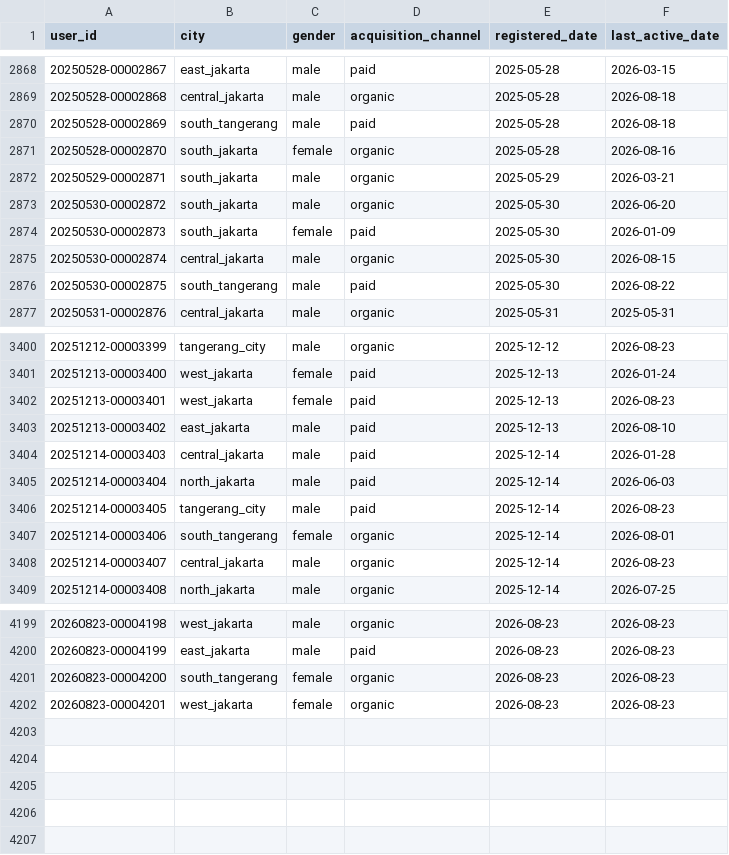
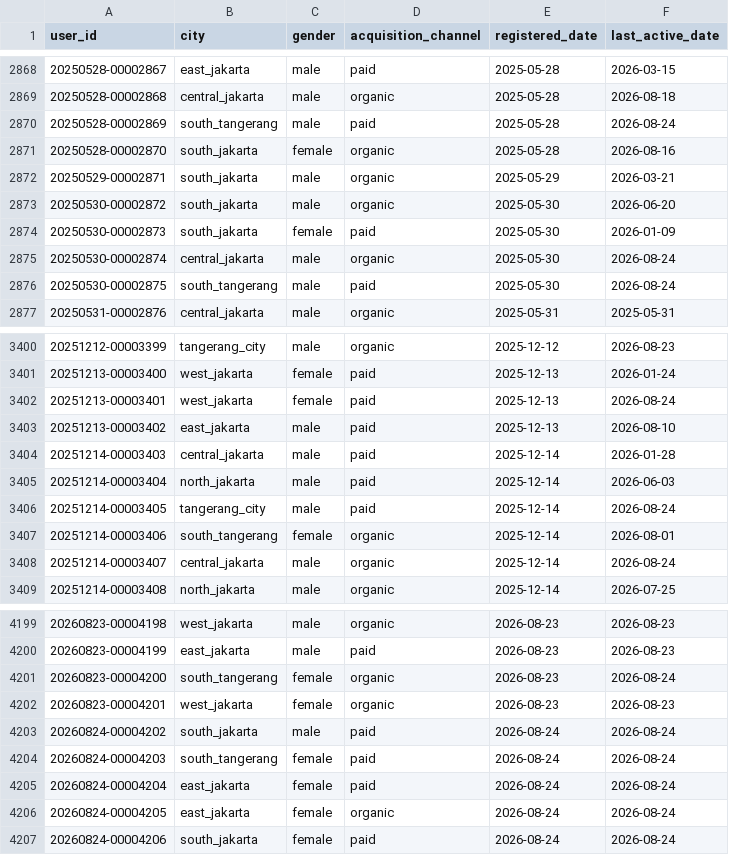
Before and after one commit to ibrasyad/creanu-labs, a CSV file: output/csv-file/user.csv, drawn as a sheet; only a part is shown, gaps mark what is left out; the diff covers the shown part only.

```diff
--- a/output/csv-file/user.csv
+++ b/output/csv-file/user.csv
@@ -2869,3 +2869,3 @@ user_id,city,gender,acquisition_channel,registered_date,last_active_date
 20250528-00002868,central_jakarta,male,organic,2025-05-28,2026-08-18
-20250528-00002869,south_tangerang,male,paid,2025-05-28,2026-08-18
+20250528-00002869,south_tangerang,male,paid,2025-05-28,2026-08-24
 20250528-00002870,south_jakarta,female,organic,2025-05-28,2026-08-16
@@ -2874,4 +2874,4 @@ user_id,city,gender,acquisition_channel,registered_date,last_active_date
 20250530-00002873,south_jakarta,female,paid,2025-05-30,2026-01-09
-20250530-00002874,central_jakarta,male,organic,2025-05-30,2026-08-15
-20250530-00002875,south_tangerang,male,paid,2025-05-30,2026-08-22
+20250530-00002874,central_jakarta,male,organic,2025-05-30,2026-08-24
+20250530-00002875,south_tangerang,male,paid,2025-05-30,2026-08-24
 20250531-00002876,central_jakarta,male,organic,2025-05-31,2025-05-31
@@ -3401,3 +3401,3 @@ user_id,city,gender,acquisition_channel,registered_date,last_active_date
 20251213-00003400,west_jakarta,female,paid,2025-12-13,2026-01-24
-20251213-00003401,west_jakarta,female,paid,2025-12-13,2026-08-23
+20251213-00003401,west_jakarta,female,paid,2025-12-13,2026-08-24
 20251213-00003402,east_jakarta,male,paid,2025-12-13,2026-08-10
@@ -3405,5 +3405,5 @@ user_id,city,gender,acquisition_channel,registered_date,last_active_date
 20251214-00003404,north_jakarta,male,paid,2025-12-14,2026-06-03
-20251214-00003405,tangerang_city,male,paid,2025-12-14,2026-08-23
+20251214-00003405,tangerang_city,male,paid,2025-12-14,2026-08-24
 20251214-00003406,south_tangerang,female,organic,2025-12-14,2026-08-01
-20251214-00003407,central_jakarta,male,organic,2025-12-14,2026-08-23
+20251214-00003407,central_jakarta,male,organic,2025-12-14,2026-08-24
 20251214-00003408,north_jakarta,male,organic,2025-12-14,2026-07-25
@@ -4200,3 +4200,8 @@ user_id,city,gender,acquisition_channel,registered_date,last_active_date
 20260823-00004199,east_jakarta,male,paid,2026-08-23,2026-08-23
-20260823-00004200,south_tangerang,female,organic,2026-08-23,2026-08-23
+20260823-00004200,south_tangerang,female,organic,2026-08-23,2026-08-24
 20260823-00004201,west_jakarta,female,organic,2026-08-23,2026-08-23
+20260824-00004202,south_jakarta,male,paid,2026-08-24,2026-08-24
+20260824-00004203,south_tangerang,female,paid,2026-08-24,2026-08-24
+20260824-00004204,east_jakarta,female,paid,2026-08-24,2026-08-24
+20260824-00004205,east_jakarta,female,organic,2026-08-24,2026-08-24
+20260824-00004206,south_jakarta,female,paid,2026-08-24,2026-08-24
```
Also changed, not shown: 93 edited cells elsewhere in this file, 9 other files.
